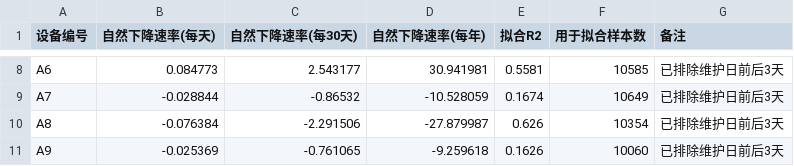
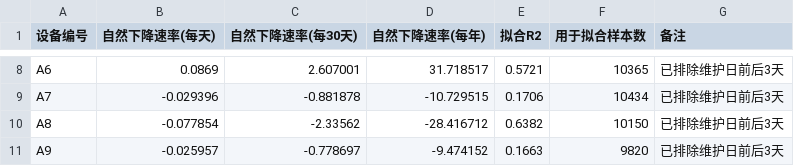
Before and after one commit to Lxh157/math-modeling-contest, a CSV file: 03_goingon/北邮校赛/plot/tables/自然下降速率表.csv, drawn as a sheet; only a part is shown, gaps mark what is left out; the diff covers the shown part only; the diff names each change by its address in the sheet, - before the commit and + after, or states it on an @@ line.

```diff
--- a/03_goingon/北邮校赛/plot/tables/自然下降速率表.csv
+++ b/03_goingon/北邮校赛/plot/tables/自然下降速率表.csv
-B8 (自然下降速率(每天)): 0.084773
+B8 (自然下降速率(每天)): 0.0869
-C8 (自然下降速率(每30天)): 2.543177
+C8 (自然下降速率(每30天)): 2.607001
-D8 (自然下降速率(每年)): 30.941981
+D8 (自然下降速率(每年)): 31.718517
-E8 (拟合R2): 0.5581
+E8 (拟合R2): 0.5721
-F8 (用于拟合样本数): 10585
+F8 (用于拟合样本数): 10365
-B9 (自然下降速率(每天)): -0.028844
+B9 (自然下降速率(每天)): -0.029396
-C9 (自然下降速率(每30天)): -0.86532
+C9 (自然下降速率(每30天)): -0.881878
-D9 (自然下降速率(每年)): -10.528059
+D9 (自然下降速率(每年)): -10.729515
-E9 (拟合R2): 0.1674
+E9 (拟合R2): 0.1706
-F9 (用于拟合样本数): 10649
+F9 (用于拟合样本数): 10434
-B10 (自然下降速率(每天)): -0.076384
+B10 (自然下降速率(每天)): -0.077854
-C10 (自然下降速率(每30天)): -2.291506
+C10 (自然下降速率(每30天)): -2.33562
-D10 (自然下降速率(每年)): -27.879987
+D10 (自然下降速率(每年)): -28.416712
-E10 (拟合R2): 0.626
+E10 (拟合R2): 0.6382
-F10 (用于拟合样本数): 10354
+F10 (用于拟合样本数): 10150
-B11 (自然下降速率(每天)): -0.025369
+B11 (自然下降速率(每天)): -0.025957
-C11 (自然下降速率(每30天)): -0.761065
+C11 (自然下降速率(每30天)): -0.778697
-D11 (自然下降速率(每年)): -9.259618
+D11 (自然下降速率(每年)): -9.474152
-E11 (拟合R2): 0.1626
+E11 (拟合R2): 0.1663
-F11 (用于拟合样本数): 10060
+F11 (用于拟合样本数): 9820
```
Also changed, not shown: 30 edited cells elsewhere in this file, 03_goingon/北邮校赛/plot/tables/异常值与缺失值处理汇总.csv, 03_goingon/北邮校赛/plot/tables/维护前后提升明细.csv, 27 other files.
